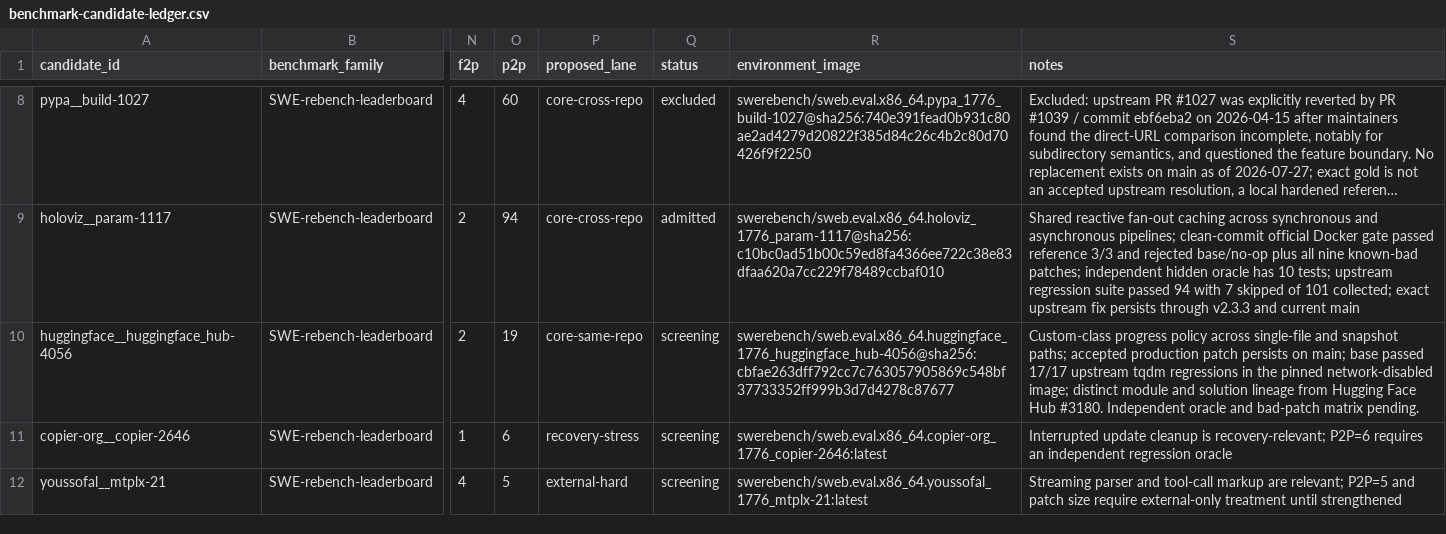
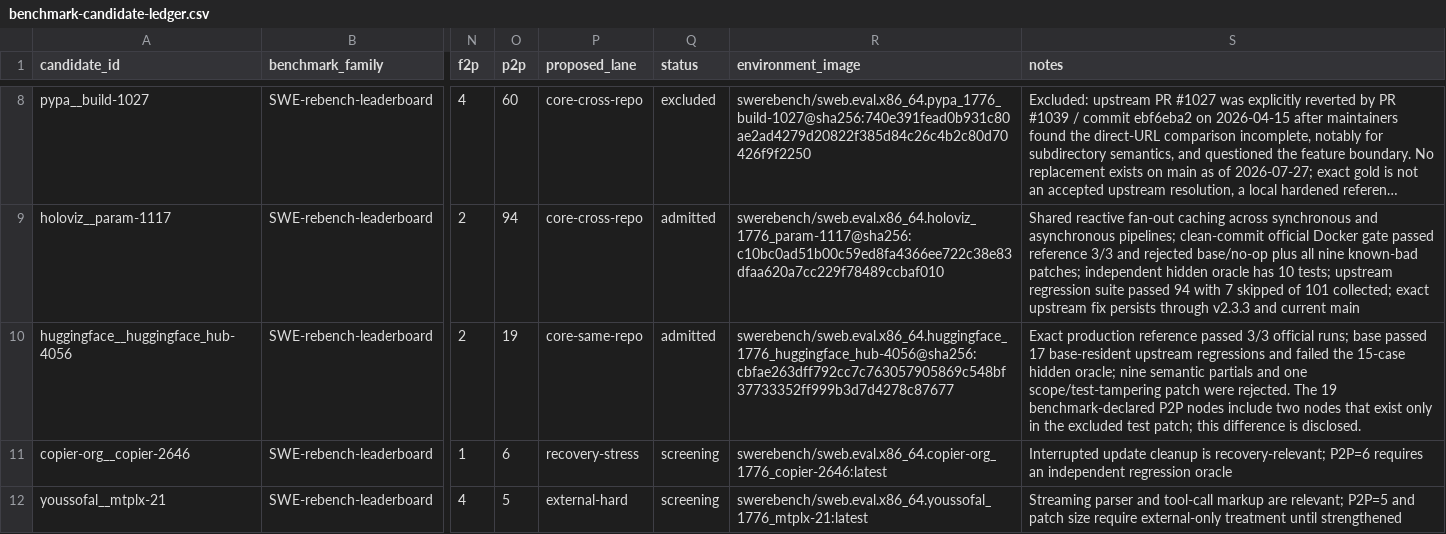
Before and after one commit to woojune511/patchloop-agent, a CSV file: data/benchmark-candidate-ledger.csv, drawn as a sheet; only a part is shown, gaps mark what is left out; long unchanged cells end in …; the diff names each change by its address in the sheet, - before the commit and + after, or states it on an @@ line.

Commit message:
feat: admit HF progress policy task

```diff
--- a/data/benchmark-candidate-ledger.csv
+++ b/data/benchmark-candidate-ledger.csv
-Q10 (status): screening
+Q10 (status): admitted
-S10 (notes): Custom-class progress policy across single-file and snapshot paths; accepted production patch persists on main; base passed 17/17 upstream tqdm regressions in the pinned network-disabled image; distinct module and solution lineage from Hugging Face Hub #3180. Independent oracle and bad-patch matrix pending.
+S10 (notes): Exact production reference passed 3/3 official runs; base passed 17 base-resident upstream regressions and failed the 15-case hidden oracle; nine semantic partials and one scope/test-tampering patch were rejected. The 19 benchmark-declared P2P nodes include two nodes that exist only in the excluded test patch; this difference is disclosed.
```
Also changed, not shown: 13 other files.
